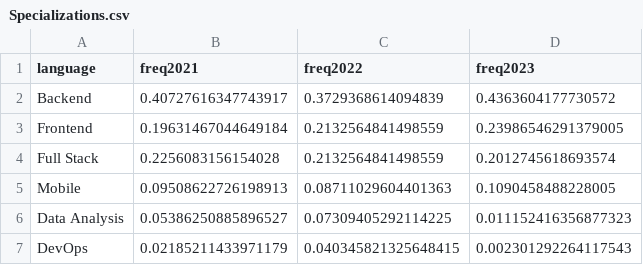
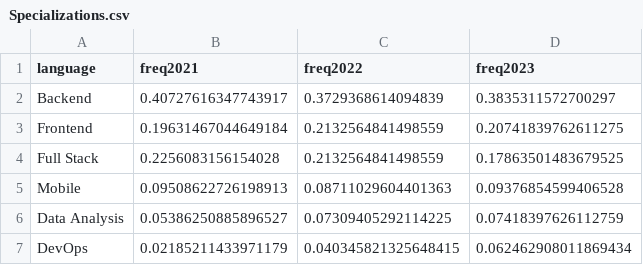
Before and after one commit to rssh/dou_pl_questionare, a CSV file: 2024_01/Specializations.csv, drawn as a sheet.

Commit message:
regenew specialization

```diff
--- a/2024_01/Specializations.csv
+++ b/2024_01/Specializations.csv
@@ -1,7 +1,7 @@
 language,freq2021,freq2022,freq2023
-Backend,0.40727616347743917,0.3729368614094839,0.4363604177730572
-Frontend,0.19631467044649184,0.2132564841498559,0.23986546291379005
-Full Stack,0.2256083156154028,0.2132564841498559,0.2012745618693574
-Mobile,0.09508622726198913,0.08711029604401363,0.1090458488228005
-Data Analysis,0.05386250885896527,0.07309405292114225,0.011152416356877323
-DevOps,0.02185211433971179,0.040345821325648415,0.002301292264117543
+Backend,0.40727616347743917,0.3729368614094839,0.3835311572700297
+Frontend,0.19631467044649184,0.2132564841498559,0.20741839762611275
+Full Stack,0.2256083156154028,0.2132564841498559,0.17863501483679525
+Mobile,0.09508622726198913,0.08711029604401363,0.09376854599406528
+Data Analysis,0.05386250885896527,0.07309405292114225,0.07418397626112759
+DevOps,0.02185211433971179,0.040345821325648415,0.062462908011869434
```
Also changed, not shown: 1 other file.
